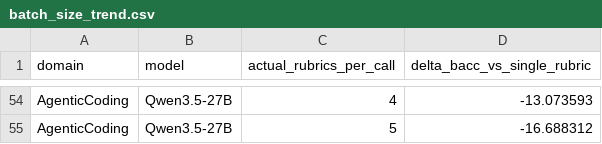
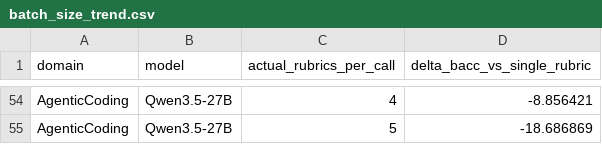
Before and after one commit to THU-KEG/RuVerBench, a CSV file: results/strategies/batch/batch_size_trend.csv, drawn as a sheet; only a part is shown, gaps mark what is left out; the diff covers the shown part only; the diff names each change by its address in the sheet, - before the commit and + after, or states it on an @@ line.

```diff
--- a/results/strategies/batch/batch_size_trend.csv
+++ b/results/strategies/batch/batch_size_trend.csv
-D54 (delta_bacc_vs_single_rubric): -13.073593
+D54 (delta_bacc_vs_single_rubric): -8.856421
-D55 (delta_bacc_vs_single_rubric): -16.688312
+D55 (delta_bacc_vs_single_rubric): -18.686869
```
Also changed, not shown: 22 edited cells elsewhere in this file, results/strategies/voting/self_voting_gain.csv, 7 other files.
